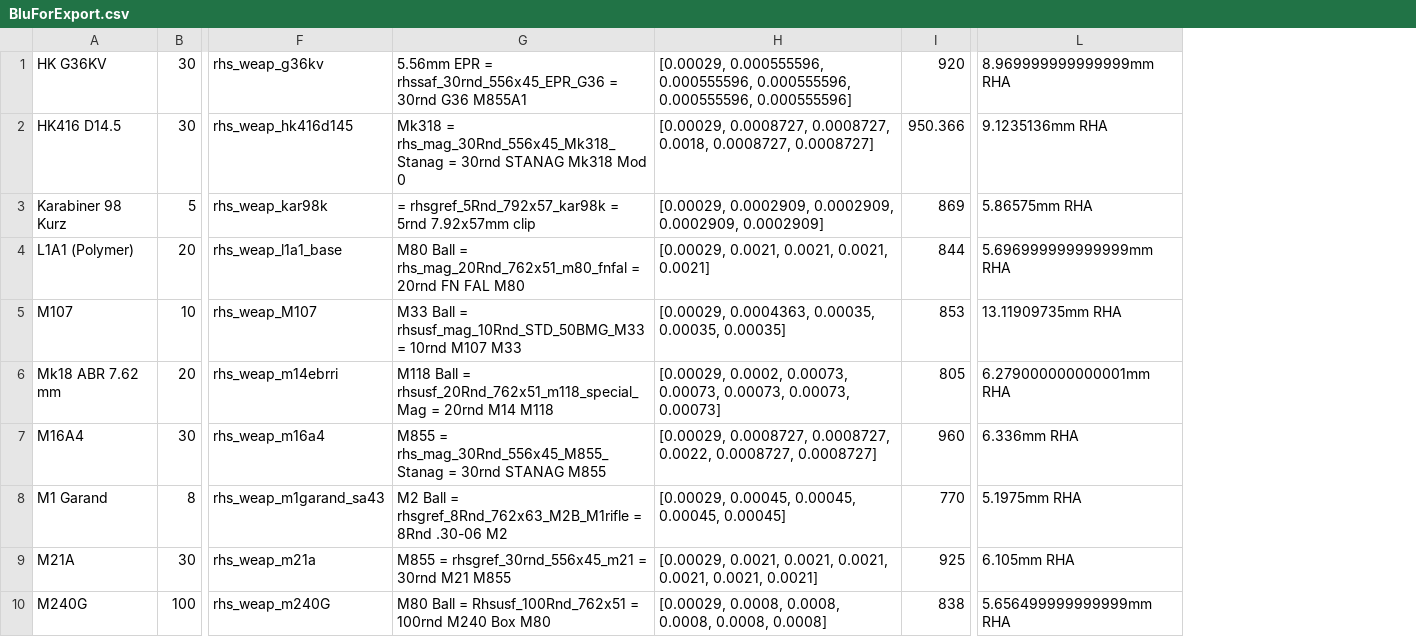
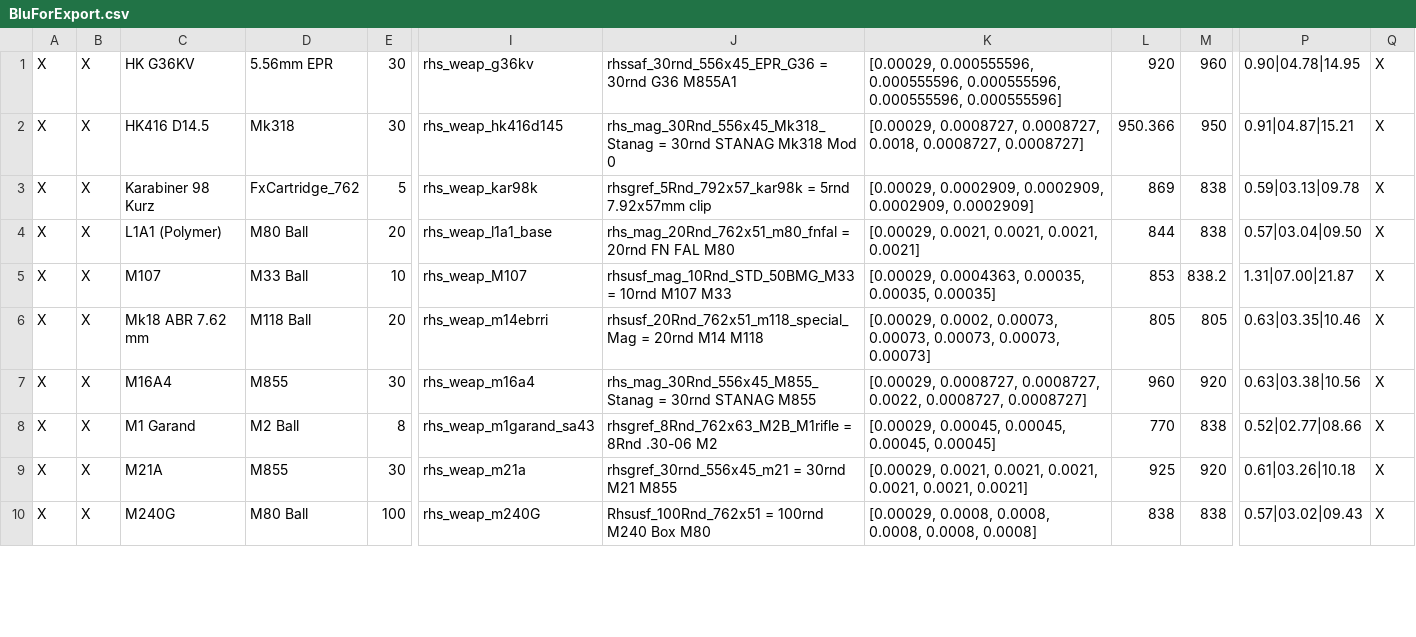
Before and after one commit to lukegotjellyfish/Arma-Class-Exporter, a CSV file: Exports/BluForExport.csv, drawn as a sheet; only a part is shown, gaps mark what is left out; removed rows and columns are numbered as before the commit, all else as after; the diff names each change by its address in the sheet, - before the commit and + after, or states it on an @@ line.

Commit message:
Updated exports with cartridge and typicalSpeed

```diff
--- a/Exports/BluForExport.csv
+++ b/Exports/BluForExport.csv
+column A, rows 1-10: all X
+column B, rows 1-10: all X
+column D, rows 1-10: 5.56mm EPR | Mk318 | FxCartridge_762 | M80 Ball | M33 Ball | M118 Ball | M855 | M2 Ball | M855 | M80 Ball
-column G, rows 1-10: 5.56mm EPR = rhssaf_30rnd_556x45_EPR_G36 = 30rnd G36 M855A1 | Mk318 = rhs_mag_30Rnd_556x45_Mk318_Stanag = 30rnd STANAG Mk318 Mod 0 | = rhsgref_5Rnd_792x57_kar98k = 5rnd 7.92x57mm clip | M80 Ball = rhs_mag_20Rnd_762x51_m80_fnfal = 20rnd FN FAL M80 | M33 Ball = rhsusf_mag_10Rnd_STD_50BMG_M33 = 10rnd M107 M33 | M118 Ball = rhsusf_20Rnd_762x51_m118_special_Mag = 20rnd M14 M118 | M855 = rhs_mag_30Rnd_556x45_M855_Stanag = 30rnd STANAG M855 | M2 Ball = rhsgref_8Rnd_762x63_M2B_M1rifle = 8Rnd .30-06 M2 | M855 = rhsgref_30rnd_556x45_m21 = 30rnd M21 M855 | M80 Ball = Rhsusf_100Rnd_762x51 = 100rnd M240 Box M80
+column J, rows 1-10: rhssaf_30rnd_556x45_EPR_G36 = 30rnd G36 M855A1 | rhs_mag_30Rnd_556x45_Mk318_Stanag = 30rnd STANAG Mk318 Mod 0 | rhsgref_5Rnd_792x57_kar98k = 5rnd 7.92x57mm clip | rhs_mag_20Rnd_762x51_m80_fnfal = 20rnd FN FAL M80 | rhsusf_mag_10Rnd_STD_50BMG_M33 = 10rnd M107 M33 | rhsusf_20Rnd_762x51_m118_special_Mag = 20rnd M14 M118 | rhs_mag_30Rnd_556x45_M855_Stanag = 30rnd STANAG M855 | rhsgref_8Rnd_762x63_M2B_M1rifle = 8Rnd .30-06 M2 | rhsgref_30rnd_556x45_m21 = 30rnd M21 M855 | Rhsusf_100Rnd_762x51 = 100rnd M240 Box M80
+column M, rows 1-10: 960 | 950 | 838 | 838 | 838.2 | 805 | 920 | 838 | 920 | 838
-column L, rows 1-10: 8.969999999999999mm RHA | 9.1235136mm RHA | 5.86575mm RHA | 5.696999999999999mm RHA | 13.11909735mm RHA | 6.279000000000001mm RHA | 6.336mm RHA | 5.1975mm RHA | 6.105mm RHA | 5.656499999999999mm RHA
+column P, rows 1-10: 0.90|04.78|14.95 | 0.91|04.87|15.21 | 0.59|03.13|09.78 | 0.57|03.04|09.50 | 1.31|07.00|21.87 | 0.63|03.35|10.46 | 0.63|03.38|10.56 | 0.52|02.77|08.66 | 0.61|03.26|10.18 | 0.57|03.02|09.43
+column Q, rows 1-10: all X
```
Also changed, not shown: Exports/OpForExport.csv.
